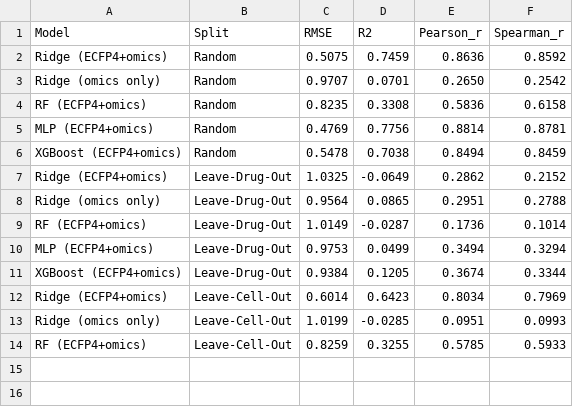
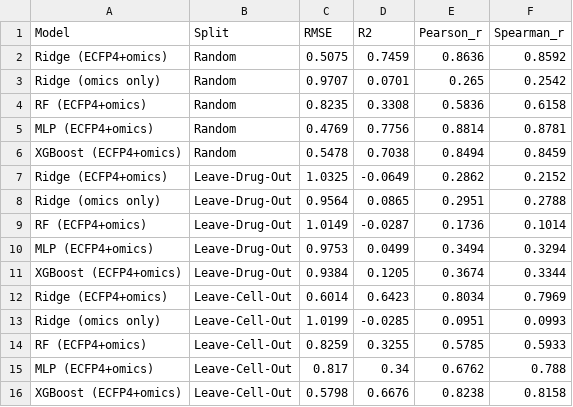
Before and after one commit to zdorsane/Twin, a CSV file: results/baseline_results.csv, drawn as a sheet.

```diff
--- a/results/baseline_results.csv
+++ b/results/baseline_results.csv
@@ -2,3 +2,3 @@ Model,Split,RMSE,R2,Pearson_r,Spearman_r
 Ridge (ECFP4+omics),Random,0.5075,0.7459,0.8636,0.8592
-Ridge (omics only),Random,0.9707,0.0701,0.2650,0.2542
+Ridge (omics only),Random,0.9707,0.0701,0.265,0.2542
 RF (ECFP4+omics),Random,0.8235,0.3308,0.5836,0.6158
@@ -14 +14,3 @@ Ridge (omics only),Leave-Cell-Out,1.0199,-0.0285,0.0951,0.0993
 RF (ECFP4+omics),Leave-Cell-Out,0.8259,0.3255,0.5785,0.5933
+MLP (ECFP4+omics),Leave-Cell-Out,0.817,0.34,0.6762,0.788
+XGBoost (ECFP4+omics),Leave-Cell-Out,0.5798,0.6676,0.8238,0.8158
```
Also changed, not shown: 2 other files.
